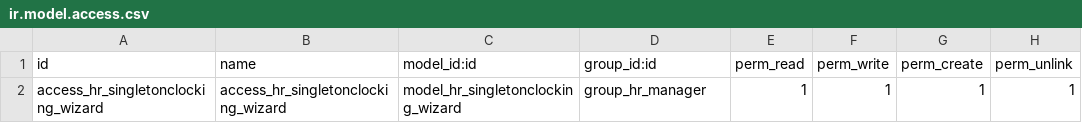
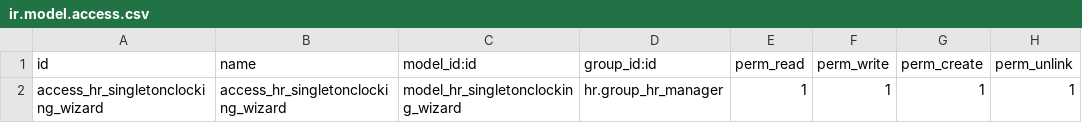
Before and after one commit to thingsintouch/things_ras3, a CSV file: security/ir.model.access.csv, drawn as a sheet.

Commit message:
hr.

```diff
--- a/security/ir.model.access.csv
+++ b/security/ir.model.access.csv
@@ -1,2 +1,2 @@
 id,name,model_id:id,group_id:id,perm_read,perm_write,perm_create,perm_unlink
-access_hr_singletonclocking_wizard,access_hr_singletonclocking_wizard,model_hr_singletonclocking_wizard,group_hr_manager,1,1,1,1
+access_hr_singletonclocking_wizard,access_hr_singletonclocking_wizard,model_hr_singletonclocking_wizard,hr.group_hr_manager,1,1,1,1
```
